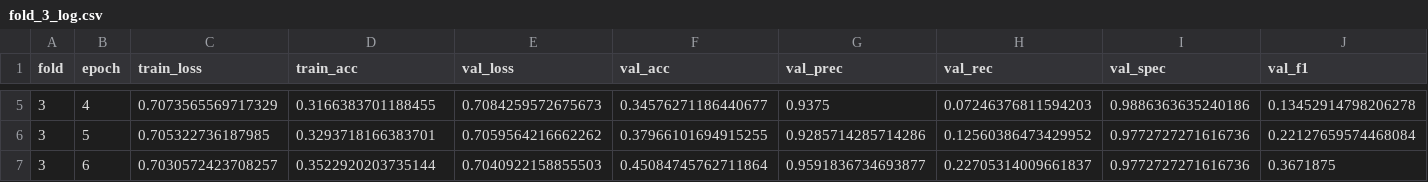
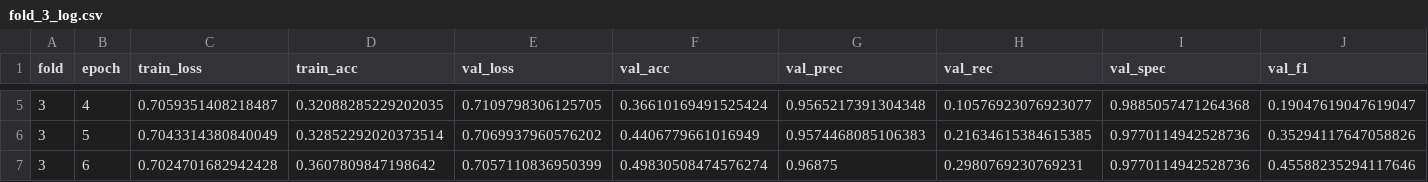
Before and after one commit to Serrano3/a2_489, a CSV file: outputs/Model_1/logs/fold_3_log.csv, drawn as a sheet; only a part is shown, gaps mark what is left out; the diff covers the shown part only; the diff names each change by its address in the sheet, - before the commit and + after, or states it on an @@ line.

```diff
--- a/outputs/Model_1/logs/fold_3_log.csv
+++ b/outputs/Model_1/logs/fold_3_log.csv
-C5 (train_loss): 0.7073565569717329
+C5 (train_loss): 0.7059351408218487
-D5 (train_acc): 0.3166383701188455
+D5 (train_acc): 0.32088285229202035
-E5 (val_loss): 0.7084259572675673
+E5 (val_loss): 0.7109798306125705
-F5 (val_acc): 0.34576271186440677
+F5 (val_acc): 0.36610169491525424
-G5 (val_prec): 0.9375
+G5 (val_prec): 0.9565217391304348
-H5 (val_rec): 0.07246376811594203
+H5 (val_rec): 0.10576923076923077
-I5 (val_spec): 0.9886363635240186
+I5 (val_spec): 0.9885057471264368
-J5 (val_f1): 0.13452914798206278
+J5 (val_f1): 0.19047619047619047
-C6 (train_loss): 0.705322736187985
+C6 (train_loss): 0.7043314380840049
-D6 (train_acc): 0.3293718166383701
+D6 (train_acc): 0.32852292020373514
-E6 (val_loss): 0.7059564216662262
+E6 (val_loss): 0.7069937960576202
-F6 (val_acc): 0.37966101694915255
+F6 (val_acc): 0.4406779661016949
-G6 (val_prec): 0.9285714285714286
+G6 (val_prec): 0.9574468085106383
-H6 (val_rec): 0.12560386473429952
+H6 (val_rec): 0.21634615384615385
-I6:I7 (val_spec): 0.9772727271616736
+I6:I7 (val_spec): 0.9770114942528736
-J6 (val_f1): 0.22127659574468084
+J6 (val_f1): 0.35294117647058826
-C7 (train_loss): 0.7030572423708257
+C7 (train_loss): 0.7024701682942428
-D7 (train_acc): 0.3522920203735144
+D7 (train_acc): 0.3607809847198642
-E7 (val_loss): 0.7040922158855503
+E7 (val_loss): 0.7057110836950399
-F7 (val_acc): 0.45084745762711864
+F7 (val_acc): 0.49830508474576274
-G7 (val_prec): 0.9591836734693877
+G7 (val_prec): 0.96875
-H7 (val_rec): 0.22705314009661837
+H7 (val_rec): 0.2980769230769231
-J7 (val_f1): 0.3671875
+J7 (val_f1): 0.45588235294117646
```
Also changed, not shown: 175 edited cells elsewhere in this file, outputs/Model_1/logs/fold_2_log.csv, outputs/Model_1/logs/fold_5_log.csv, 2 other files.
